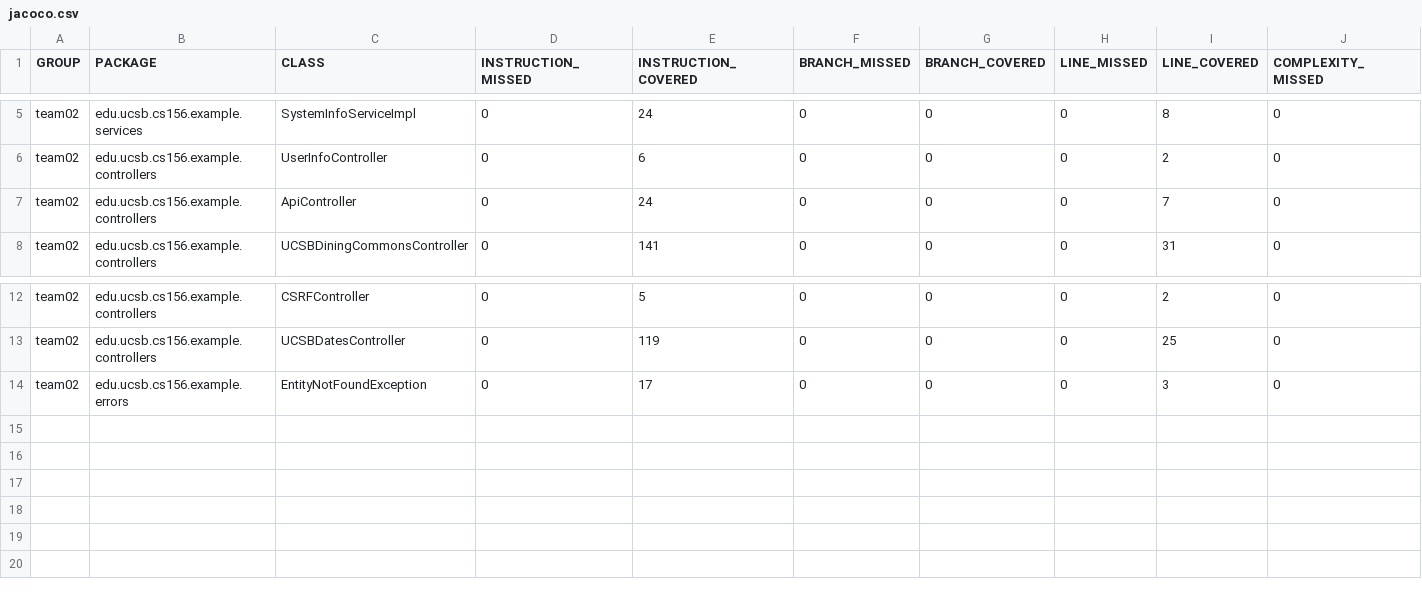
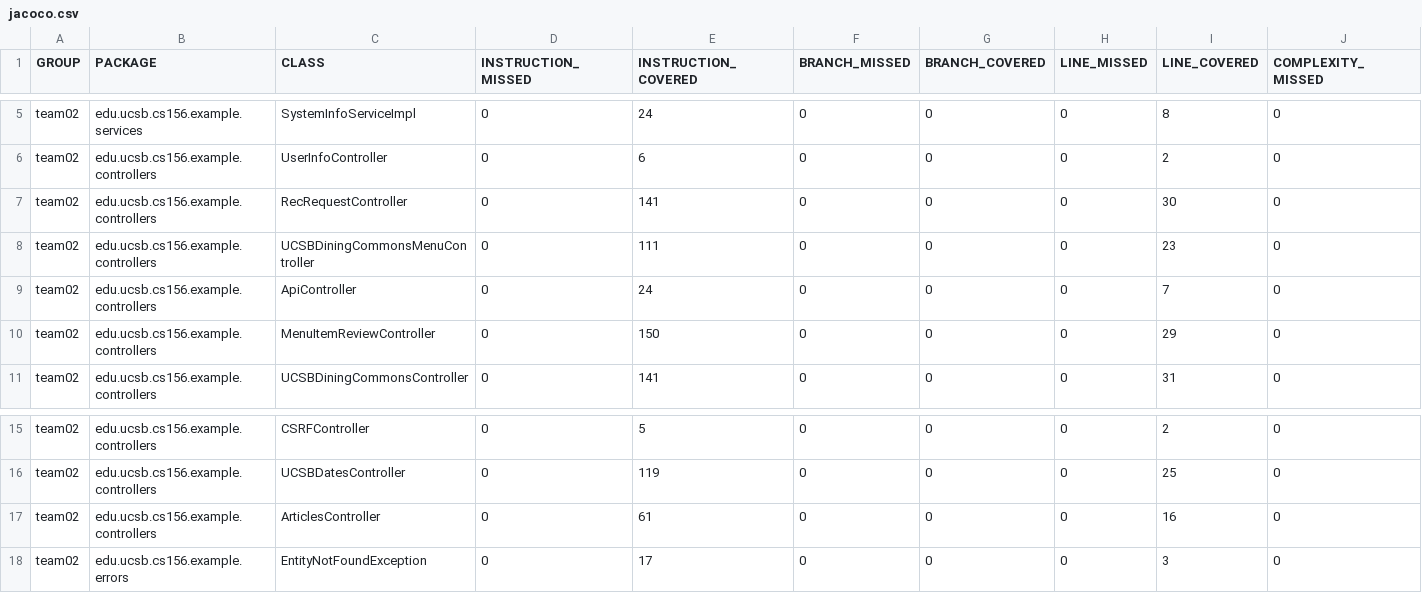
Before and after one commit to ucsb-cs156-m23/team02-m23-10am-3, a CSV file: prs/41/jacoco/jacoco.csv, drawn as a sheet; only a part is shown, gaps mark what is left out; rows hold the shown columns only; the diff names each change by its address in the sheet, - before the commit and + after, or states it on an @@ line.

Commit message:
Deploying to gh-pages from @ ucsb-cs156-m23/team02-m23-10am-3@e7fde19bf660088695df1a06445cdafb33133c1f 🚀

```diff
--- a/prs/41/jacoco/jacoco.csv
+++ b/prs/41/jacoco/jacoco.csv
+row 7: team02 | edu.ucsb.cs156.example.controllers | RecRequestController | 0 | 141 | 0 | 0 | 0 | 30 | 0
+row 8: team02 | edu.ucsb.cs156.example.controllers | UCSBDiningCommonsMenuController | 0 | 111 | 0 | 0 | 0 | 23 | 0
+row 10: team02 | edu.ucsb.cs156.example.controllers | MenuItemReviewController | 0 | 150 | 0 | 0 | 0 | 29 | 0
+row 17: team02 | edu.ucsb.cs156.example.controllers | ArticlesController | 0 | 61 | 0 | 0 | 0 | 16 | 0
```
Also changed, not shown: 13 other files.
